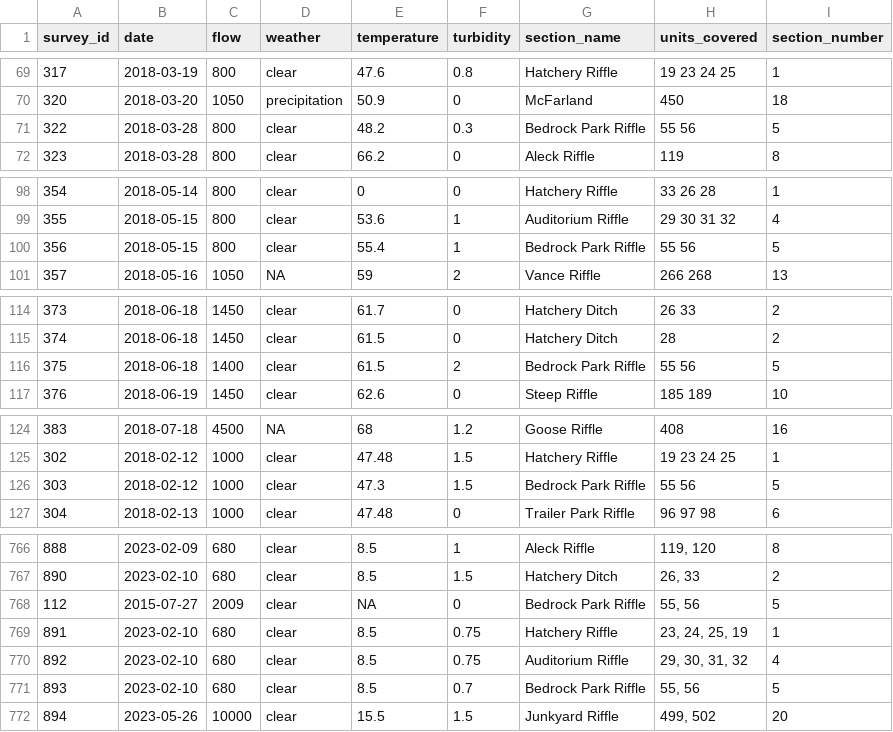
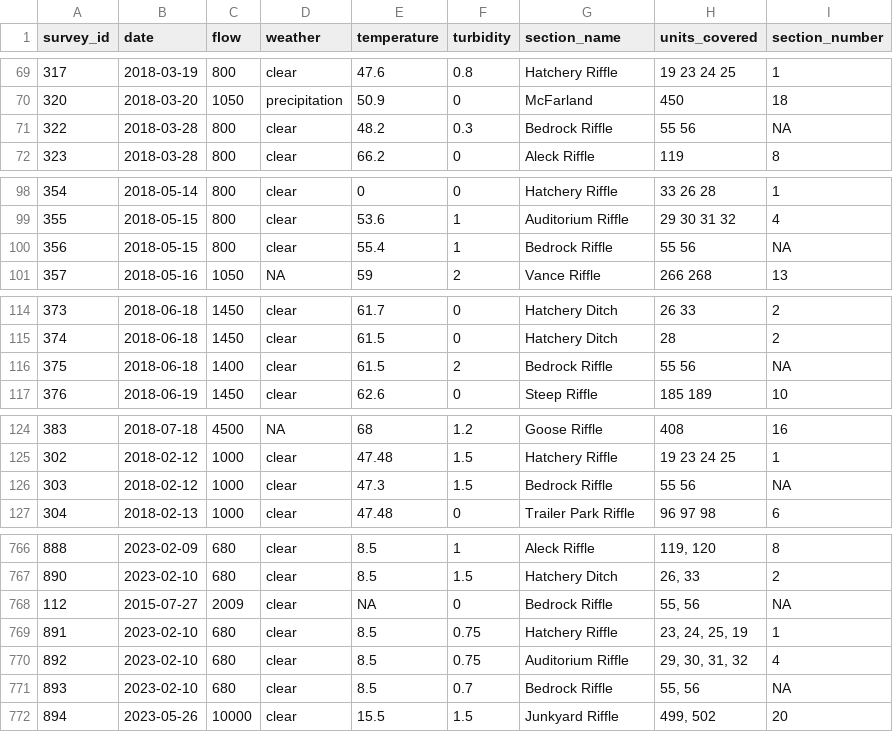
Before and after one commit to FlowWest/edi-feather-snorkel, a CSV file: data-raw/clean_survey_metadata_current.csv, drawn as a sheet; only a part is shown, gaps mark what is left out; the diff covers the shown part only.

Commit message:
makes fine tune edits and clean up metadata

```diff
--- a/data-raw/clean_survey_metadata_current.csv
+++ b/data-raw/clean_survey_metadata_current.csv
@@ -70,3 +70,3 @@ survey_id,date,flow,weather,temperature,turbidity,section_name,units_covered,sec
 320,2018-03-20,1050,precipitation,50.9,0,McFarland,450,18
-322,2018-03-28,800,clear,48.2,0.3,Bedrock Park Riffle,55 56,5
+322,2018-03-28,800,clear,48.2,0.3,Bedrock Riffle,55 56,NA
 323,2018-03-28,800,clear,66.2,0,Aleck Riffle,119,8
@@ -99,3 +99,3 @@ survey_id,date,flow,weather,temperature,turbidity,section_name,units_covered,sec
 355,2018-05-15,800,clear,53.6,1,Auditorium Riffle,29 30 31 32,4
-356,2018-05-15,800,clear,55.4,1,Bedrock Park Riffle,55 56,5
+356,2018-05-15,800,clear,55.4,1,Bedrock Riffle,55 56,NA
 357,2018-05-16,1050,NA,59,2,Vance Riffle,266 268,13
@@ -115,3 +115,3 @@ survey_id,date,flow,weather,temperature,turbidity,section_name,units_covered,sec
 374,2018-06-18,1450,clear,61.5,0,Hatchery Ditch,28,2
-375,2018-06-18,1400,clear,61.5,2,Bedrock Park Riffle,55 56,5
+375,2018-06-18,1400,clear,61.5,2,Bedrock Riffle,55 56,NA
 376,2018-06-19,1450,clear,62.6,0,Steep Riffle,185 189,10
@@ -125,3 +125,3 @@ survey_id,date,flow,weather,temperature,turbidity,section_name,units_covered,sec
 302,2018-02-12,1000,clear,47.48,1.5,Hatchery Riffle,19 23 24 25,1
-303,2018-02-12,1000,clear,47.3,1.5,Bedrock Park Riffle,55 56,5
+303,2018-02-12,1000,clear,47.3,1.5,Bedrock Riffle,55 56,NA
 304,2018-02-13,1000,clear,47.48,0,Trailer Park Riffle,96 97 98,6
@@ -767,6 +767,6 @@ survey_id,date,flow,weather,temperature,turbidity,section_name,units_covered,sec
 890,2023-02-10,680,clear,8.5,1.5,Hatchery Ditch,"26, 33",2
-112,2015-07-27,2009,clear,NA,0,Bedrock Park Riffle,"55, 56",5
+112,2015-07-27,2009,clear,NA,0,Bedrock Riffle,"55, 56",NA
 891,2023-02-10,680,clear,8.5,0.75,Hatchery Riffle,"23, 24, 25, 19",1
 892,2023-02-10,680,clear,8.5,0.75,Auditorium Riffle,"29, 30, 31, 32",4
-893,2023-02-10,680,clear,8.5,0.7,Bedrock Park Riffle,"55, 56",5
+893,2023-02-10,680,clear,8.5,0.7,Bedrock Riffle,"55, 56",NA
 894,2023-05-26,10000,clear,15.5,1.5,Junkyard Riffle,"499, 502",20
```
Also changed, not shown: 78 edited cells elsewhere in this file, 18 other files.
